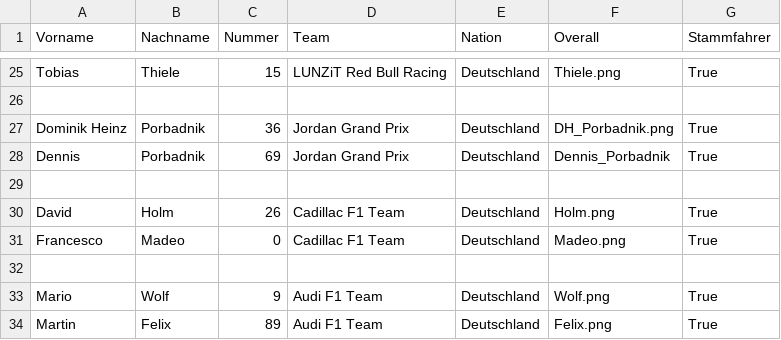
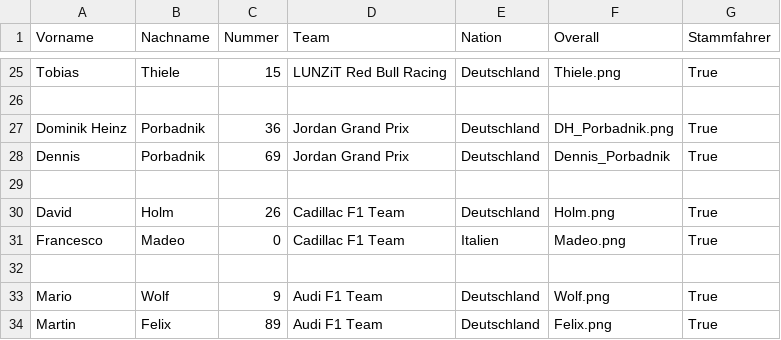
Before and after one commit to THDThieleT/bros-league-ergebnis-generator, a CSV file: configs/driver_config.csv, drawn as a sheet; only a part is shown, gaps mark what is left out.

Commit message:
Madeo ist Italiener

```diff
--- a/configs/driver_config.csv
+++ b/configs/driver_config.csv
@@ -30,3 +30,3 @@ Dennis;Porbadnik;69;Jordan Grand Prix;Deutschland;Dennis_Porbadnik;True
 David;Holm;26;Cadillac F1 Team;Deutschland;Holm.png;True
-Francesco;Madeo;0;Cadillac F1 Team;Deutschland;Madeo.png;True
+Francesco;Madeo;0;Cadillac F1 Team;Italien;Madeo.png;True
 
```
